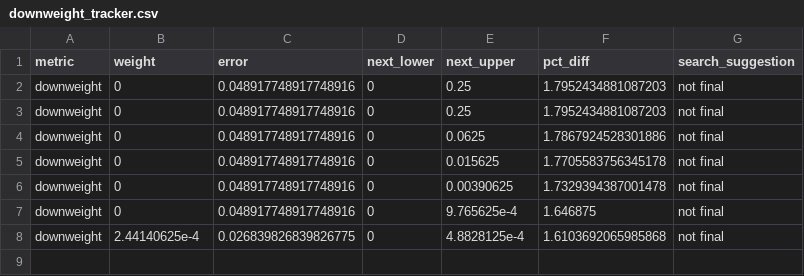
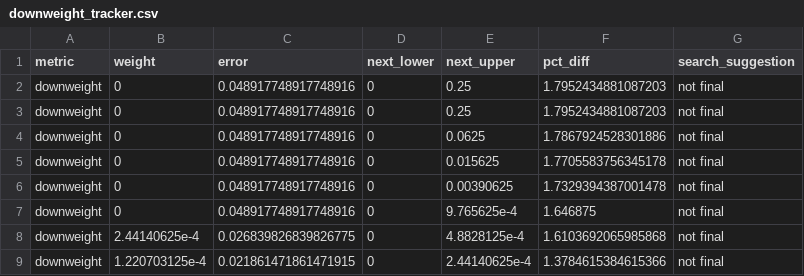
Before and after one commit to markjrieke/2022-midterm-forecasts, a CSV file: data/models/midterm_model/downweight_tracker.csv, drawn as a sheet; the diff names each change by its address in the sheet, - before the commit and + after, or states it on an @@ line.

```diff
--- a/data/models/midterm_model/downweight_tracker.csv
+++ b/data/models/midterm_model/downweight_tracker.csv
+row 9: downweight | 1.220703125e-4 | 0.021861471861471915 | 0 | 2.44140625e-4 | 1.3784615384615366 | not final
```
Also changed, not shown: data/models/midterm_model/variable_weights.csv, 1 other file.
